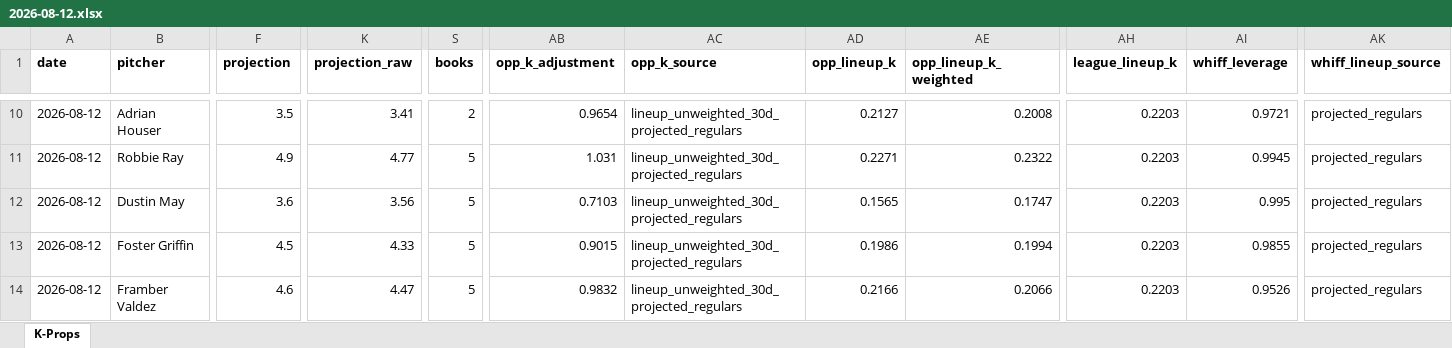
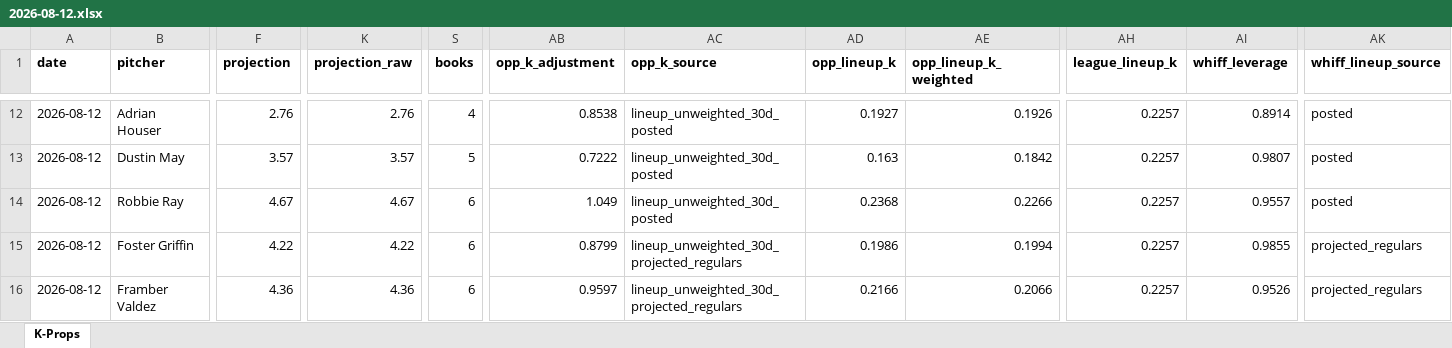
Before and after one commit to flychico/lydiaslab, an Excel workbook: data/k-props/2026-08-12.xlsx, sheet K-Props, drawn as a sheet; only a part is shown, gaps mark what is left out; values as stored, in another font and other column widths than the file's, no borders; removed rows and columns are numbered as before the commit, all else as after; rows hold the shown columns only; the diff covers the shown part only; the diff names each change by its address in the sheet, - before the commit and + after, or states it on an @@ line.

```diff
--- a/data/k-props/2026-08-12.xlsx (sheet K-Props)
+++ b/data/k-props/2026-08-12.xlsx (sheet K-Props)
-F12 (projection): 3.5
+F12 (projection): 2.76
-K12 (projection_raw): 3.41
+K12 (projection_raw): 2.76
-S12 (books): 2
+S12 (books): 4
-AB12 (opp_k_adjustment): 0.9654
+AB12 (opp_k_adjustment): 0.8538
-AC12 (opp_k_source): lineup_unweighted_30d_projected_regulars
+AC12 (opp_k_source): lineup_unweighted_30d_posted
-AD12 (opp_lineup_k): 0.2127
+AD12 (opp_lineup_k): 0.1927
-AE12 (opp_lineup_k_weighted): 0.2008
+AE12 (opp_lineup_k_weighted): 0.1926
-AH12 (league_lineup_k): 0.2203
+AH12 (league_lineup_k): 0.2257
-AI12 (whiff_leverage): 0.9721
+AI12 (whiff_leverage): 0.8914
-AK12 (whiff_lineup_source): projected_regulars
+AK12 (whiff_lineup_source): posted
-row 11: 2026-08-12 | Robbie Ray | 4.9 | 4.77 | 5 | 1.031 | lineup_unweighted_30d_projected_regulars | 0.2271 | 0.2322 | 0.2203 | 0.9945 | projected_regulars
-F13 (projection): 3.6
+F13 (projection): 3.57
-K13 (projection_raw): 3.56
+K13 (projection_raw): 3.57
-AB13 (opp_k_adjustment): 0.7103
+AB13 (opp_k_adjustment): 0.7222
-AC13 (opp_k_source): lineup_unweighted_30d_projected_regulars
+AC13 (opp_k_source): lineup_unweighted_30d_posted
-AD13 (opp_lineup_k): 0.1565
+AD13 (opp_lineup_k): 0.163
-AE13 (opp_lineup_k_weighted): 0.1747
+AE13 (opp_lineup_k_weighted): 0.1842
-AH13 (league_lineup_k): 0.2203
+AH13 (league_lineup_k): 0.2257
-AI13 (whiff_leverage): 0.995
+AI13 (whiff_leverage): 0.9807
-AK13 (whiff_lineup_source): projected_regulars
+AK13 (whiff_lineup_source): posted
+row 14: 2026-08-12 | Robbie Ray | 4.67 | 4.67 | 6 | 1.049 | lineup_unweighted_30d_posted | 0.2368 | 0.2266 | 0.2257 | 0.9557 | posted
-F15 (projection): 4.5
+F15 (projection): 4.22
-K15 (projection_raw): 4.33
+K15 (projection_raw): 4.22
-S15:S16 (books): 5
+S15:S16 (books): 6
-AB15 (opp_k_adjustment): 0.9015
+AB15 (opp_k_adjustment): 0.8799
-AH15:AH16 (league_lineup_k): 0.2203
+AH15:AH16 (league_lineup_k): 0.2257
-F16 (projection): 4.6
+F16 (projection): 4.36
-K16 (projection_raw): 4.47
+K16 (projection_raw): 4.36
-AB16 (opp_k_adjustment): 0.9832
+AB16 (opp_k_adjustment): 0.9597
```
Also changed, not shown: 9 added rows, 3 removed rows and 163 edited cells elsewhere in this sheet, 12 other files.
